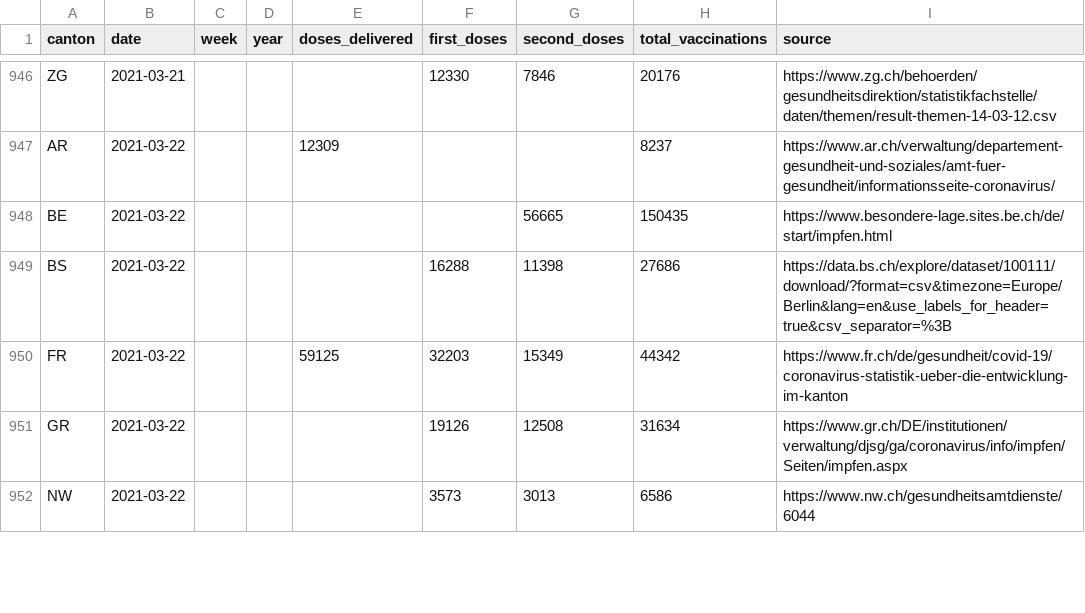
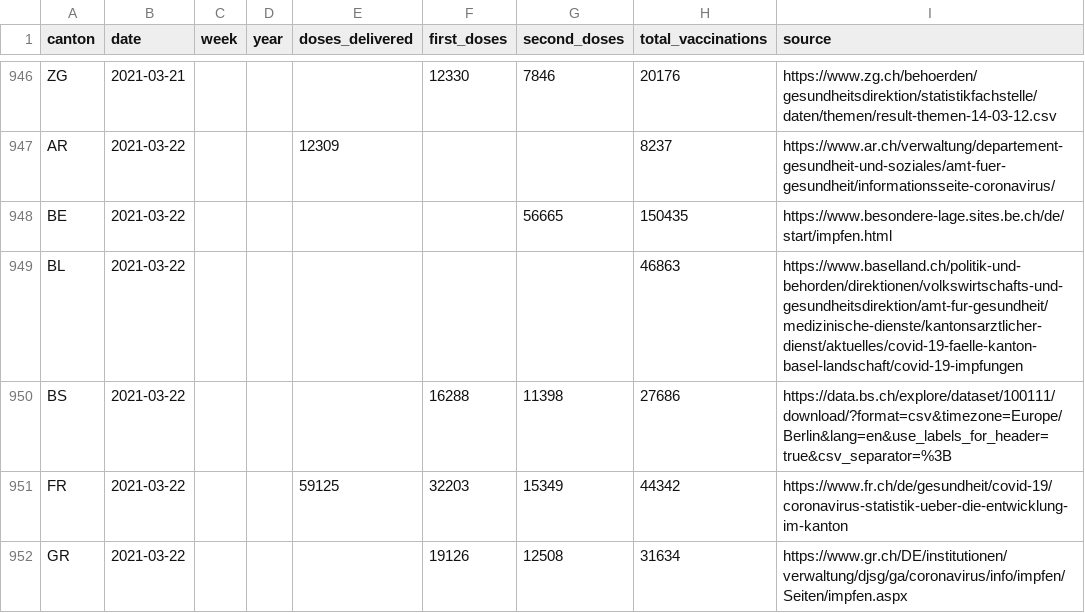
Before and after one commit to n0rdlicht/ch-vaccinations, a CSV file: data/vaccination_data_total.csv, drawn as a sheet; only a part is shown, gaps mark what is left out; the shorter side is filled out with more unchanged rows; the diff covers the shown part only; the diff names each change by its address in the sheet, - before the commit and + after, or states it on an @@ line.

```diff
--- a/data/vaccination_data_total.csv
+++ b/data/vaccination_data_total.csv
+row 949: BL | 2021-03-22 |  |  |  |  |  | 46863 | https://www.baselland.ch/politik-und-behorden/direktionen/volkswirtschafts-und-gesundheitsdirektion/amt-fur-gesundheit/medizinische-dienste/kantonsarztlicher-dienst/aktuelles/covid-19-faelle-kanton-basel-landschaft/covid-19-impfungen
```
Also changed, not shown: 3 added rows and 28 edited cells elsewhere in this file, data/vaccinations_latest.csv, 1 other file.
